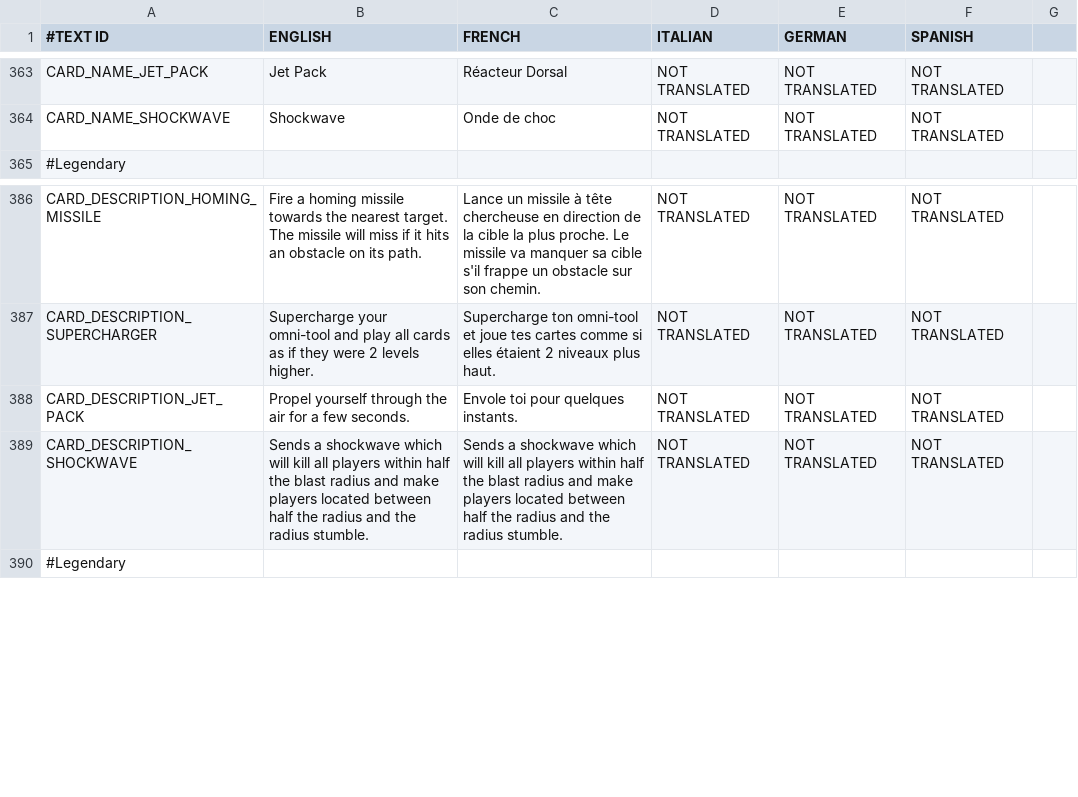
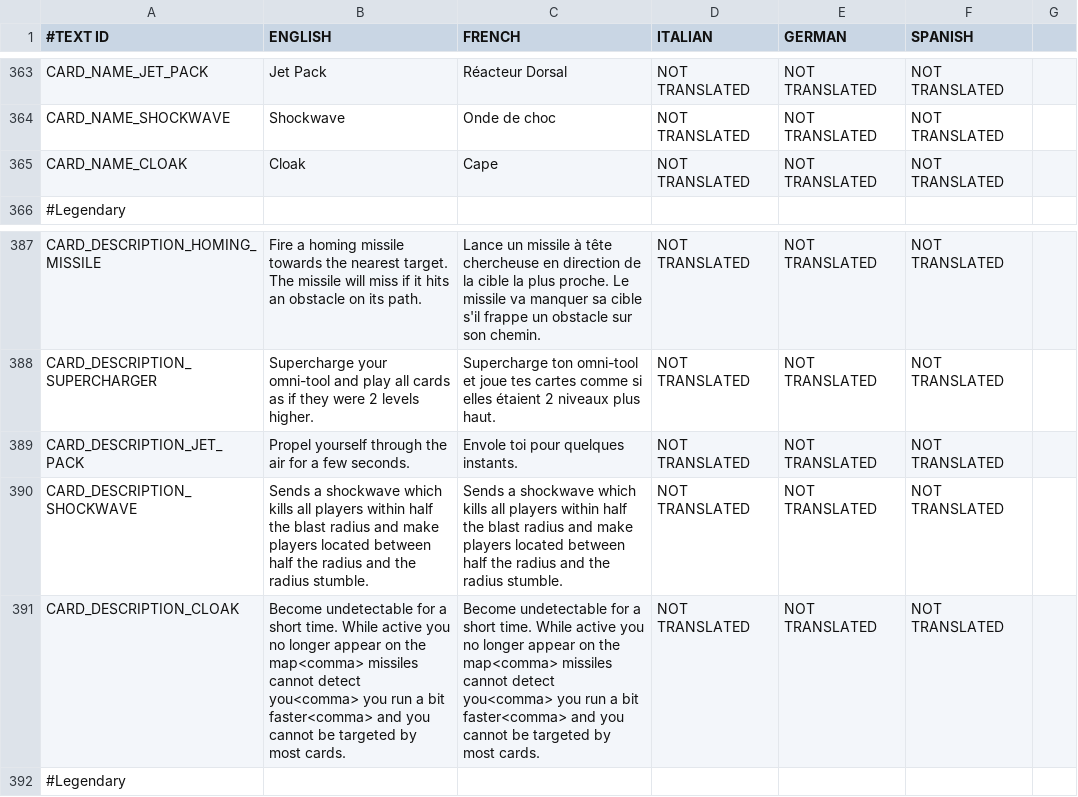
Before and after one commit to shahbazGamedev/Hero-s-Run, a CSV file: Assets/Resources/Localization/GameText.csv, drawn as a sheet; only a part is shown, gaps mark what is left out; addresses are those after the commit; the diff names each change by its address in the sheet, - before the commit and + after, or states it on an @@ line.

Commit message:
Cloak spell - not finished

```diff
--- a/Assets/Resources/Localization/GameText.csv
+++ b/Assets/Resources/Localization/GameText.csv
+row 365: CARD_NAME_CLOAK | Cloak | Cape | NOT TRANSLATED | NOT TRANSLATED | NOT TRANSLATED
-B390 (ENGLISH): …shockwave which will kill all players…
+B390 (ENGLISH): …shockwave which kills all players…
-C390 (FRENCH): …shockwave which will kill all players…
+C390 (FRENCH): …shockwave which kills all players…
+row 391: CARD_DESCRIPTION_CLOAK | Become undetectable for a short time. While active you no longer appear on the map<comma> missiles cannot detect you<comma> you run a bit faster<comma> and you cannot be targeted by most cards. | Become undetectable for a short time. While active you no longer appear on the map<comma> missiles cannot detect you<comma> you run a bit faster<comma> and you cannot be targeted by most cards. | NOT TRANSLATED | NOT TRANSLATED | NOT TRANSLATED
```
Also changed, not shown: 9 other files.
